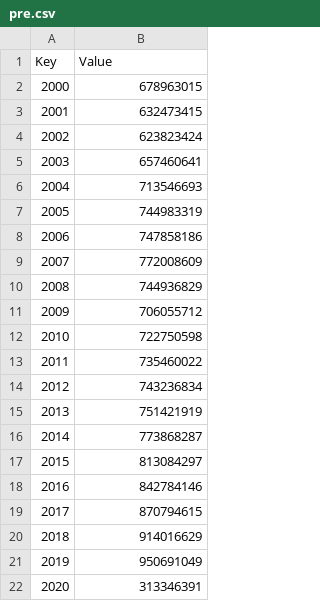
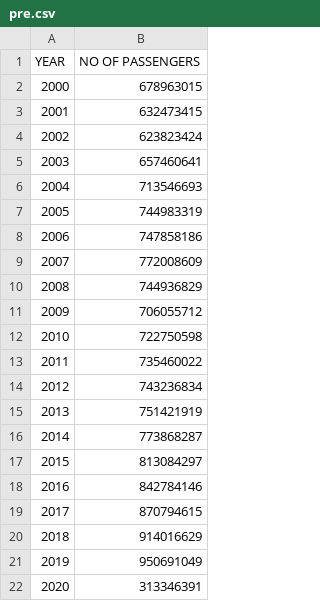
Before and after one commit to Namit2003/PSC_project, a CSV file: growth/pre.csv, drawn as a sheet; removed rows and columns are numbered as before the commit, all else as after; the diff names each change by its address in the sheet, - before the commit and + after, or states it on an @@ line.

Commit message:
growth complete

```diff
--- a/growth/pre.csv
+++ b/growth/pre.csv
-row 1: Key | Value
+row 1: YEAR | NO OF PASSENGERS
```
Also changed, not shown: 1 other file.
